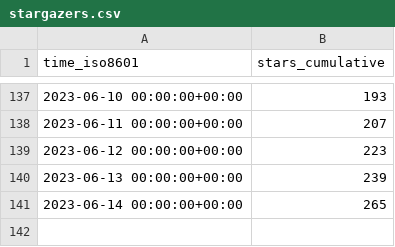
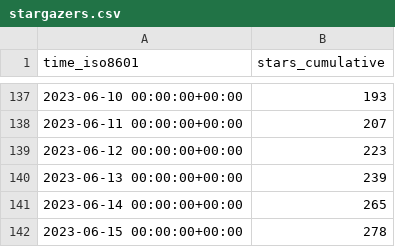
Before and after one commit to Mercury-23/MERN-project, a CSV file: idurar/idurar-erp-crm/ghrs-data/stargazers.csv, drawn as a sheet; only a part is shown, gaps mark what is left out.

Commit message:
ghrs: stars and forks 06-15-2355-CF10 for idurar/idurar-erp-crm

```diff
--- a/idurar/idurar-erp-crm/ghrs-data/stargazers.csv
+++ b/idurar/idurar-erp-crm/ghrs-data/stargazers.csv
@@ -141 +141,2 @@ time_iso8601,stars_cumulative
 2023-06-14 00:00:00+00:00,265
+2023-06-15 00:00:00+00:00,278
```
Also changed, not shown: idurar/idurar-erp-crm/ghrs-data/forks.csv.
